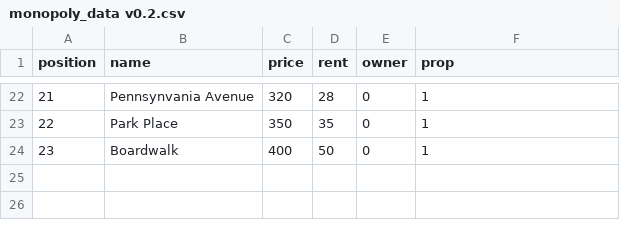
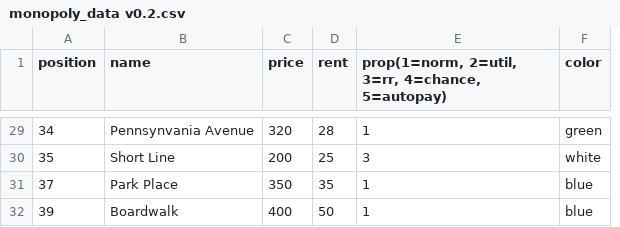
Before and after one commit to alfredlov/monopoly, a CSV file: versions/v0.2/monopoly_data v0.2.csv, drawn as a sheet; only a part is shown, gaps mark what is left out; removed rows and columns are numbered as before the commit, all else as after; the diff covers the shown part only; the diff names each change by its address in the sheet, - before the commit and + after, or states it on an @@ line.

```diff
--- a/versions/v0.2/monopoly_data v0.2.csv
+++ b/versions/v0.2/monopoly_data v0.2.csv
-column E (owner), rows 22-24: all 0
+column F (color), row 29: green; rows 31-32: blue | blue
-E1: prop
+E1: prop(1=norm, 2=util, 3=rr, 4=chance, 5=autopay)
-A29 (position): 21
+A29 (position): 34
+row 30: 35 | Short Line | 200 | 25 | 3 | white
-A31 (position): 22
+A31 (position): 37
-A32 (position): 23
+A32 (position): 39
```
Also changed, not shown: 8 added rows, 1 removed row and 18 edited cells elsewhere in this file, 1 other file.
